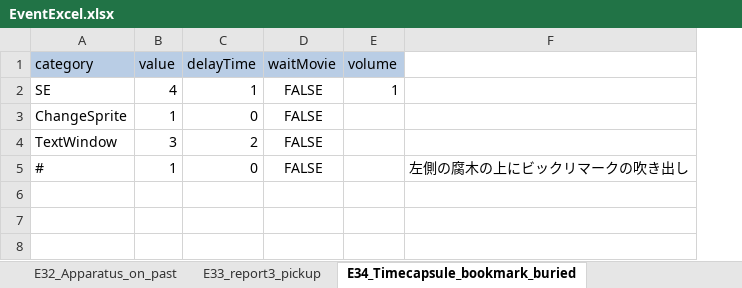
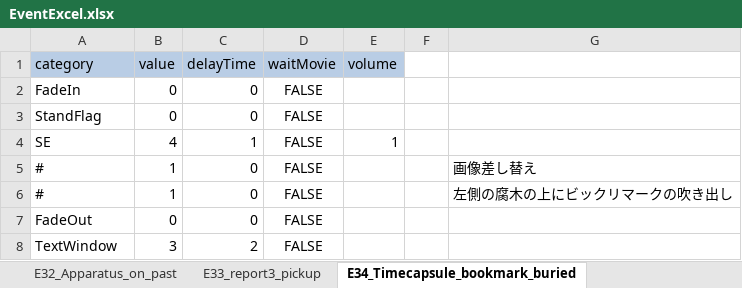
Before and after one commit to swulafi1103/CatEarsShota, an Excel workbook: CatEarsShota/Assets/Excel/EventExcel.xlsx, sheet E34_Timecapsule_bookmark_buried, drawn as a sheet; values as stored, in another font and other column widths than the file's, no borders; addresses are those after the commit; the diff names each change by its address in the sheet, - before the commit and + after, or states it on an @@ line.

```diff
--- a/CatEarsShota/Assets/Excel/EventExcel.xlsx (sheet E34_Timecapsule_bookmark_buried)
+++ b/CatEarsShota/Assets/Excel/EventExcel.xlsx (sheet E34_Timecapsule_bookmark_buried)
+column F, empty
+row 2: FadeIn | 0 | 0 | FALSE
+row 3: StandFlag | 0 | 0 | FALSE
-A5 (category): ChangeSprite
+A5 (category): #
-G5: (empty)
+G5: 画像差し替え
@@ row 5 moved to row 6: # @@
+row 7: FadeOut | 0 | 0 | FALSE
```
Also changed, not shown: sheet E39_Blue_event, sheet E23_MiniGame2_clear, sheet E43_Green_event, sheet E10_Gate1geme_clear_past, sheet E15_Timecapsule_piece_buried_pa, sheet E24_Alone_start_past, 14 more sheets, 4 other files.
